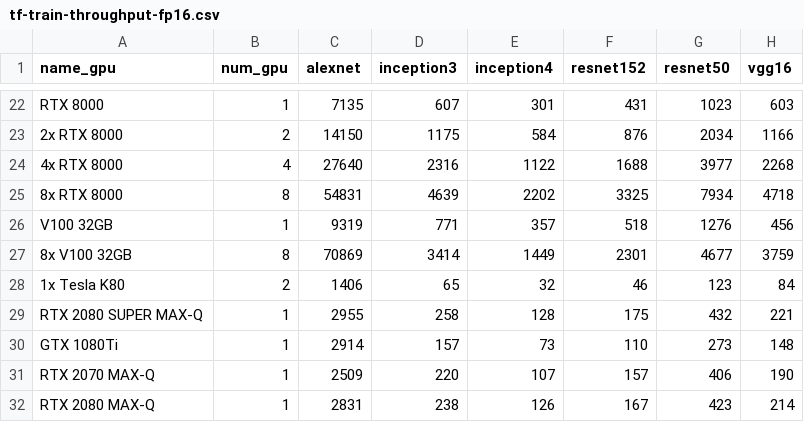
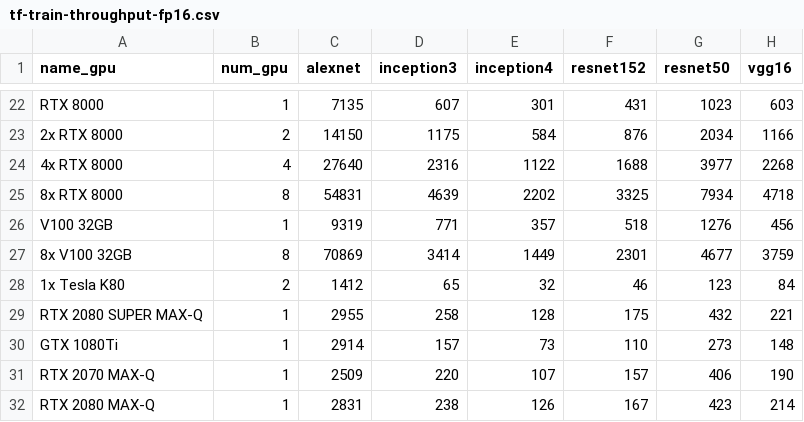
Before and after one commit to Haixing-Hu/lambda-tensorflow-benchmark, a CSV file: tf-train-throughput-fp16.csv, drawn as a sheet; only a part is shown, gaps mark what is left out.

```diff
--- a/tf-train-throughput-fp16.csv
+++ b/tf-train-throughput-fp16.csv
@@ -27,3 +27,3 @@ V100 32GB,1,9319,771,357,518,1276,456
 8x V100 32GB,8,70869,3414,1449,2301,4677,3759
-1x Tesla K80,2,1406,65,32,46,123,84
+1x Tesla K80,2,1412,65,32,46,123,84
 RTX 2080 SUPER MAX-Q,1,2955,258,128,175,432,221
```
Also changed, not shown: tf-train-throughput-fp32.csv, 48 other files.
